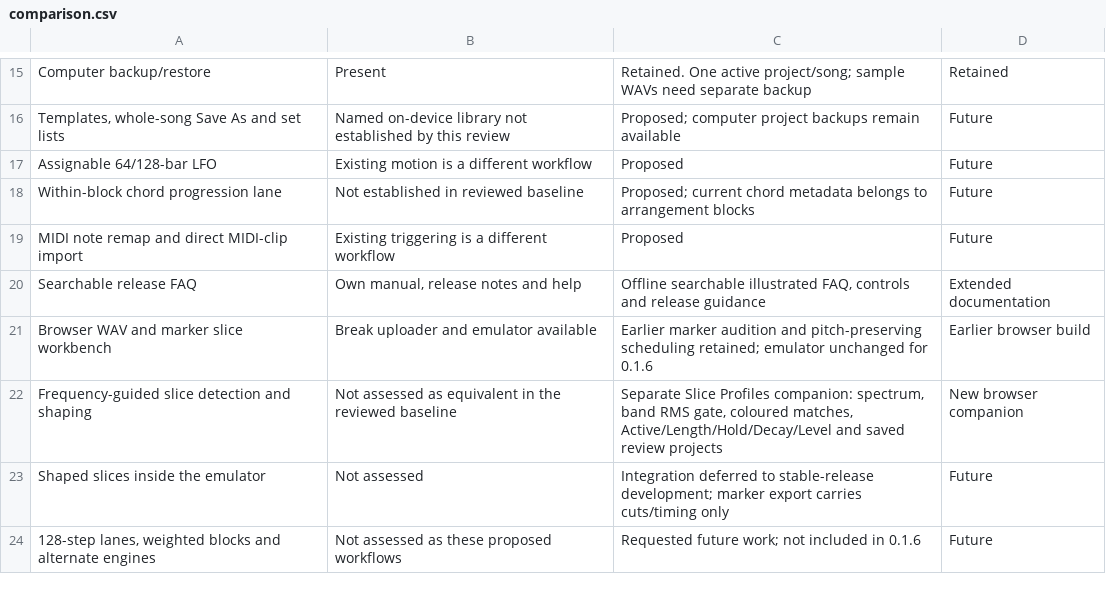
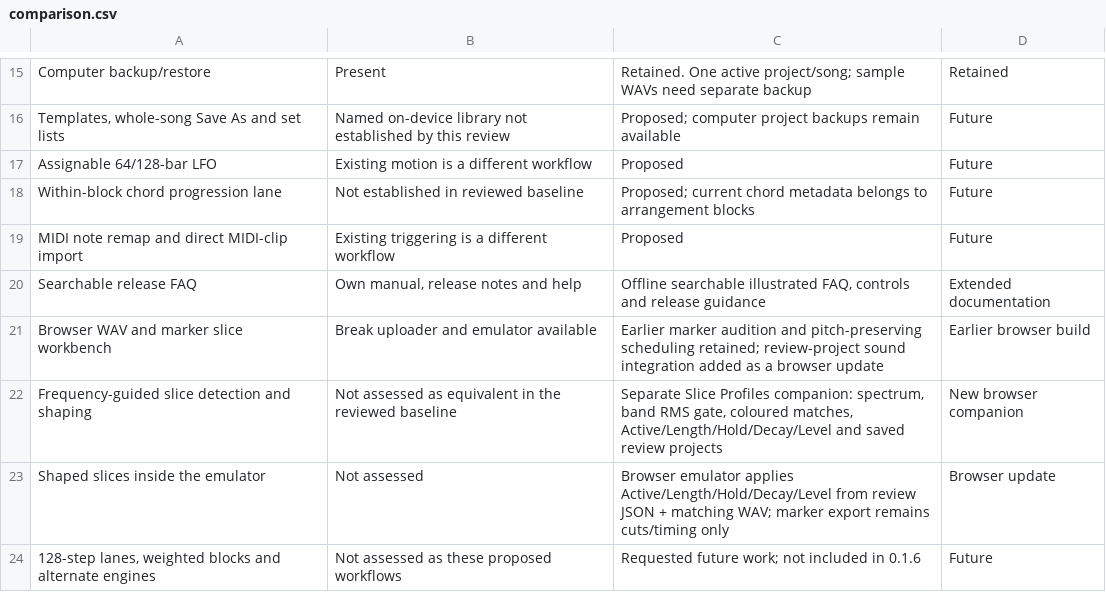
Before and after one commit to keyboy250/fm1-x0x-acultur8, a CSV file: experimental/0.1.6-beta1/promo/comparison.csv, drawn as a sheet; only a part is shown, gaps mark what is left out.

Commit message:
Integrate per-slice sound settings into browser emulator playback

```diff
--- a/experimental/0.1.6-beta1/promo/comparison.csv
+++ b/experimental/0.1.6-beta1/promo/comparison.csv
@@ -20,5 +20,5 @@ MIDI note remap and direct MIDI-clip import,Existing triggering is a different w
 Searchable release FAQ,"Own manual, release notes and help","Offline searchable illustrated FAQ, controls and release guidance",Extended documentation
-Browser WAV and marker slice workbench,Break uploader and emulator available,Earlier marker audition and pitch-preserving scheduling retained; emulator unchanged for 0.1.6,Earlier browser build
+Browser WAV and marker slice workbench,Break uploader and emulator available,Earlier marker audition and pitch-preserving scheduling retained; review-project sound integration added as a browser update,Earlier browser build
 Frequency-guided slice detection and shaping,Not assessed as equivalent in the reviewed baseline,"Separate Slice Profiles companion: spectrum, band RMS gate, coloured matches, Active/Length/Hold/Decay/Level and saved review projects",New browser companion
-Shaped slices inside the emulator,Not assessed,Integration deferred to stable-release development; marker export carries cuts/timing only,Future
+Shaped slices inside the emulator,Not assessed,Browser emulator applies Active/Length/Hold/Decay/Level from review JSON + matching WAV; marker export remains cuts/timing only,Browser update
 "128-step lanes, weighted blocks and alternate engines",Not assessed as these proposed workflows,Requested future work; not included in 0.1.6,Future
```
Also changed, not shown: 17 other files.
